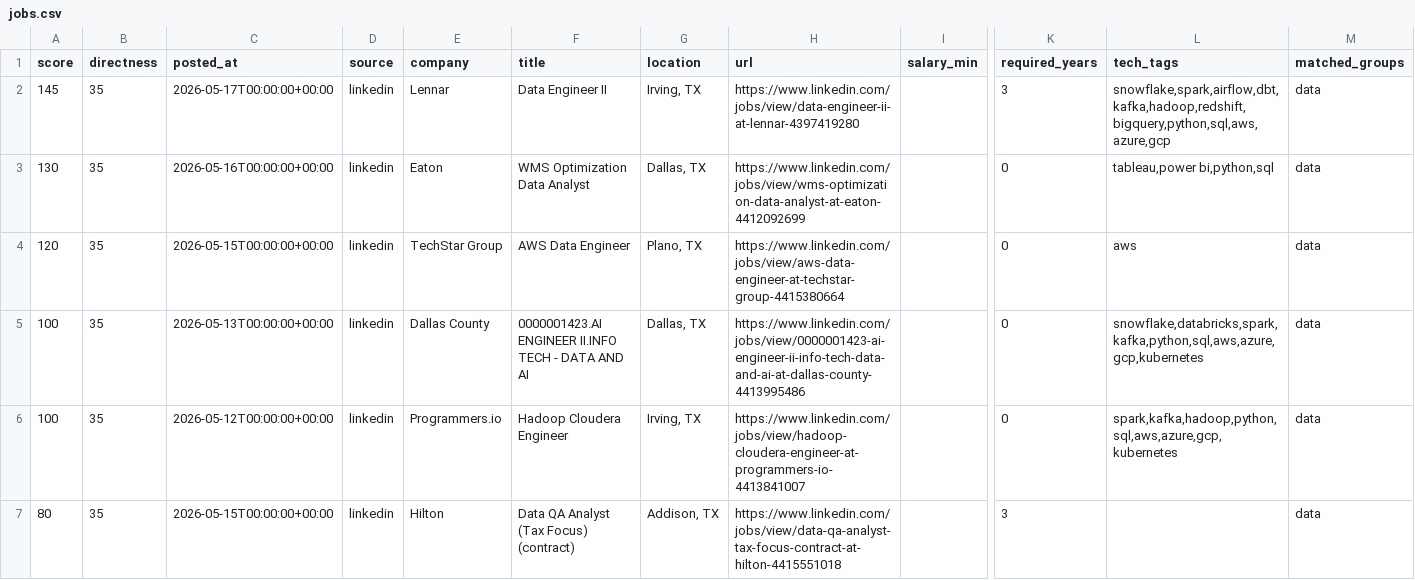
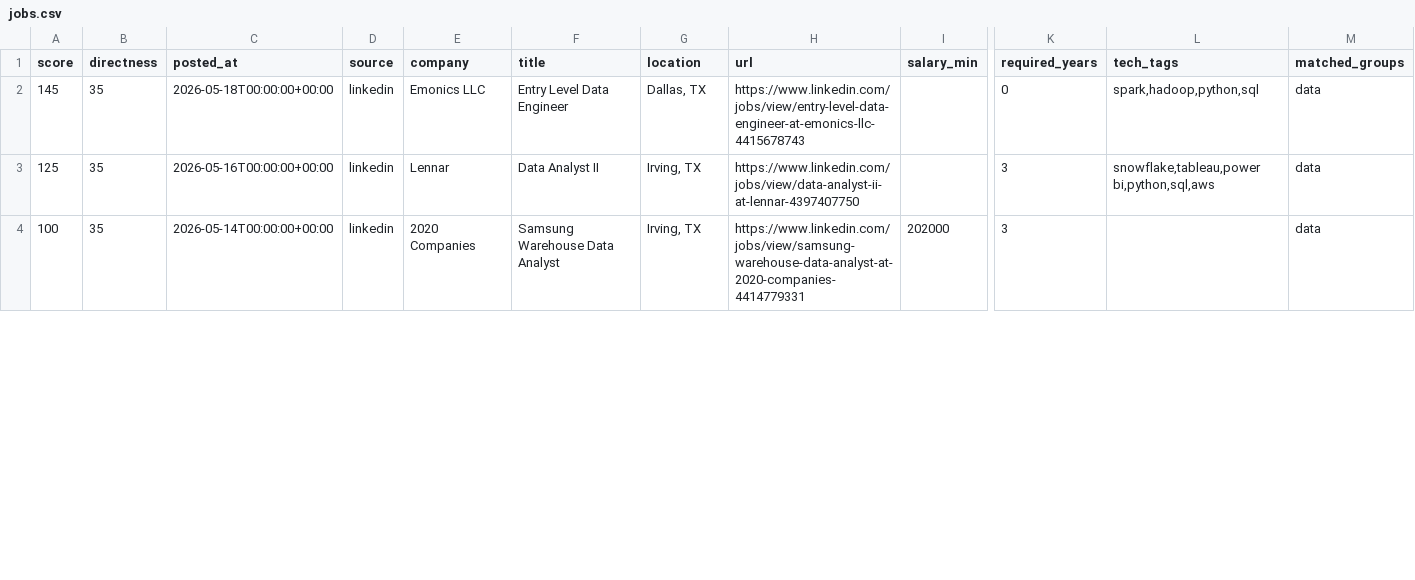
Before and after one commit to ryrk1020/Job-hunting, a CSV file: output/jobs.csv, drawn as a sheet; only a part is shown, gaps mark what is left out; removed rows and columns are numbered as before the commit, all else as after; rows hold the shown columns only; the diff covers the shown part only; the diff names each change by its address in the sheet, - before the commit and + after, or states it on an @@ line.

```diff
--- a/output/jobs.csv
+++ b/output/jobs.csv
-C2 (posted_at): 2026-05-17T00:00:00+00:00
+C2 (posted_at): 2026-05-18T00:00:00+00:00
-E2 (company): Lennar
+E2 (company): Emonics LLC
-F2 (title): Data Engineer II
+F2 (title): Entry Level Data Engineer
-G2 (location): Irving, TX
+G2 (location): Dallas, TX
-H2 (url): https://www.linkedin.com/jobs/view/data-engineer-ii-at-lennar-4397419280
+H2 (url): https://www.linkedin.com/jobs/view/entry-level-data-engineer-at-emonics-llc-4415678743
-K2 (required_years): 3
+K2 (required_years): 0
-L2 (tech_tags): snowflake,spark,airflow,dbt,kafka,hadoop,redshift,bigquery,python,sql,aws,azure,gcp
+L2 (tech_tags): spark,hadoop,python,sql
-A3 (score): 130
+A3 (score): 125
-E3 (company): Eaton
+E3 (company): Lennar
-F3 (title): WMS Optimization Data Analyst
+F3 (title): Data Analyst II
-G3 (location): Dallas, TX
+G3 (location): Irving, TX
-H3 (url): https://www.linkedin.com/jobs/view/wms-optimization-data-analyst-at-eaton-4412092699
+H3 (url): https://www.linkedin.com/jobs/view/data-analyst-ii-at-lennar-4397407750
-K3 (required_years): 0
+K3 (required_years): 3
-L3 (tech_tags): tableau,power bi,python,sql
+L3 (tech_tags): snowflake,tableau,power bi,python,sql,aws
-row 4: 120 | 35 | 2026-05-15T00:00:00+00:00 | linkedin | TechStar Group | AWS Data Engineer | Plano, TX | https://www.linkedin.com/jobs/view/aws-data-engineer-at-techstar-group-4415380664 |  | 0 | aws | data
-row 5: 100 | 35 | 2026-05-13T00:00:00+00:00 | linkedin | Dallas County | 0000001423.AI ENGINEER II.INFO TECH - DATA AND AI | Dallas, TX | https://www.linkedin.com/jobs/view/0000001423-ai-engineer-ii-info-tech-data-and-ai-at-dallas-county-4413995486 |  | 0 | snowflake,databricks,spark,kafka,python,sql,aws,azure,gcp,kubernetes | data
-C4 (posted_at): 2026-05-12T00:00:00+00:00
+C4 (posted_at): 2026-05-14T00:00:00+00:00
-E4 (company): Programmers.io
+E4 (company): 2020 Companies
-F4 (title): Hadoop Cloudera Engineer
+F4 (title): Samsung Warehouse Data Analyst
-H4 (url): https://www.linkedin.com/jobs/view/hadoop-cloudera-engineer-at-programmers-io-4413841007
+H4 (url): https://www.linkedin.com/jobs/view/samsung-warehouse-data-analyst-at-2020-companies-4414779331
-I4 (salary_min): (empty)
+I4 (salary_min): 202000
-K4 (required_years): 0
+K4 (required_years): 3
-L4 (tech_tags): spark,kafka,hadoop,python,sql,aws,azure,gcp,kubernetes
+L4 (tech_tags): (empty)
-row 7: 80 | 35 | 2026-05-15T00:00:00+00:00 | linkedin | Hilton | Data QA Analyst (Tax Focus) (contract) | Addison, TX | https://www.linkedin.com/jobs/view/data-qa-analyst-tax-focus-contract-at-hilton-4415551018 |  | 3 |  | data
```
Also changed, not shown: 5 added rows, 3 removed rows and 34 edited cells elsewhere in this file, 4 other files.
